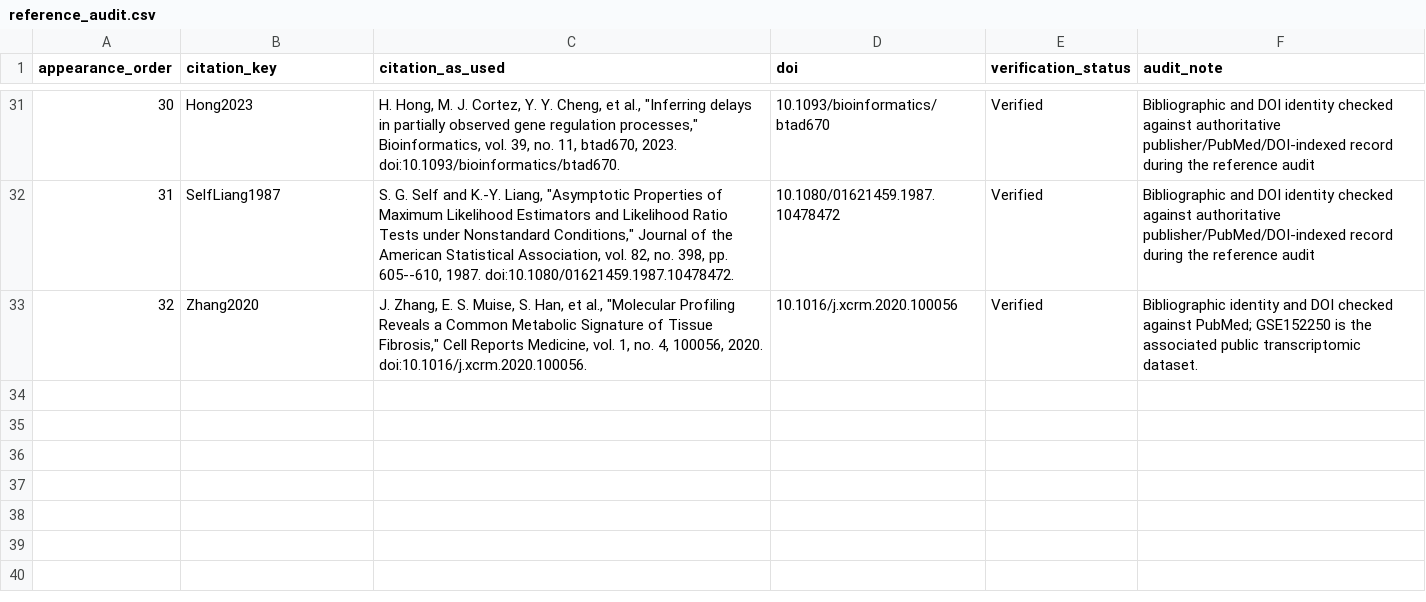
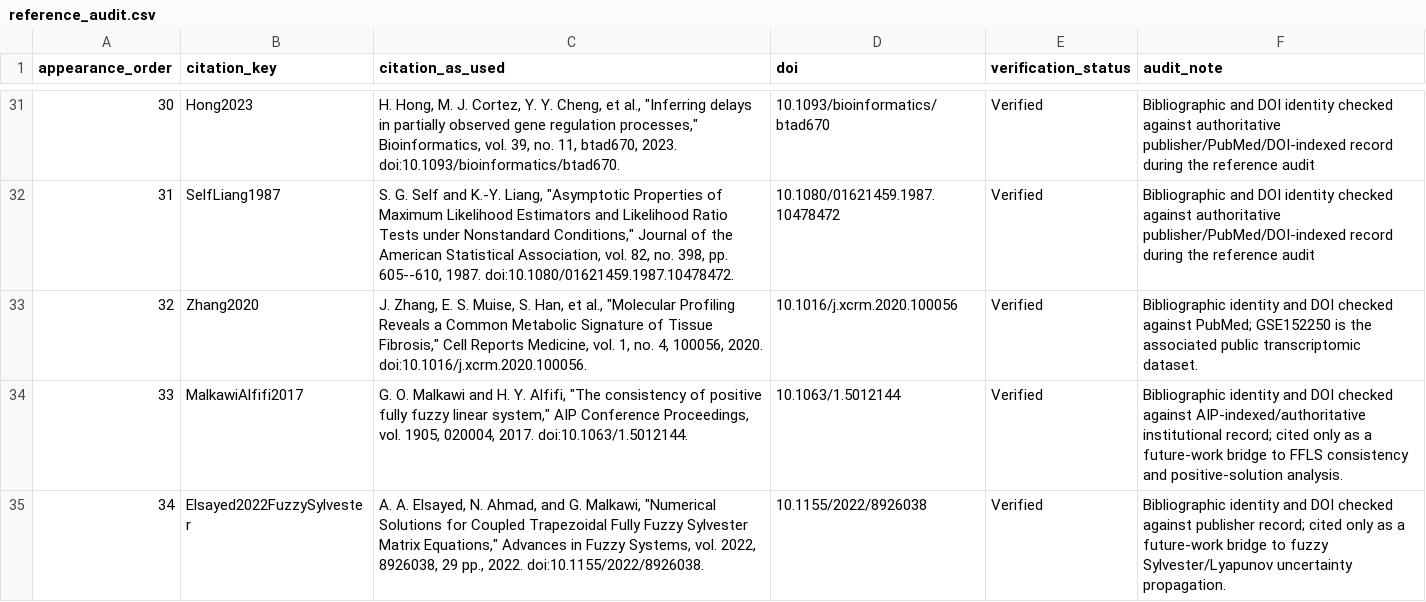
Before and after one commit to shaikhamalkawi-ux/Schnakenberg-ST-Project30-R9, a CSV file: support/reference_audit.csv, drawn as a sheet; only a part is shown, gaps mark what is left out; the diff names each change by its address in the sheet, - before the commit and + after, or states it on an @@ line.

Commit message:
Audit two fuzzy future-work references

```diff
--- a/support/reference_audit.csv
+++ b/support/reference_audit.csv
+row 34: 33 | MalkawiAlfifi2017 | G. O. Malkawi and H. Y. Alfifi, "The consistency of positive fully fuzzy linear system," AIP Conference Proceedings, vol. 1905, 020004, 2017. doi:10.1063/1.5012144. | 10.1063/1.5012144 | Verified | Bibliographic identity and DOI checked against AIP-indexed/authoritative institutional record; cited only as a future-work bridge to FFLS consistency and positive-solution analysis.
+row 35: 34 | Elsayed2022FuzzySylvester | A. A. Elsayed, N. Ahmad, and G. Malkawi, "Numerical Solutions for Coupled Trapezoidal Fully Fuzzy Sylvester Matrix Equations," Advances in Fuzzy Systems, vol. 2022, 8926038, 29 pp., 2022. doi:10.1155/2022/8926038. | 10.1155/2022/8926038 | Verified | Bibliographic identity and DOI checked against publisher record; cited only as a future-work bridge to fuzzy Sylvester/Lyapunov uncertainty propagation.
```
